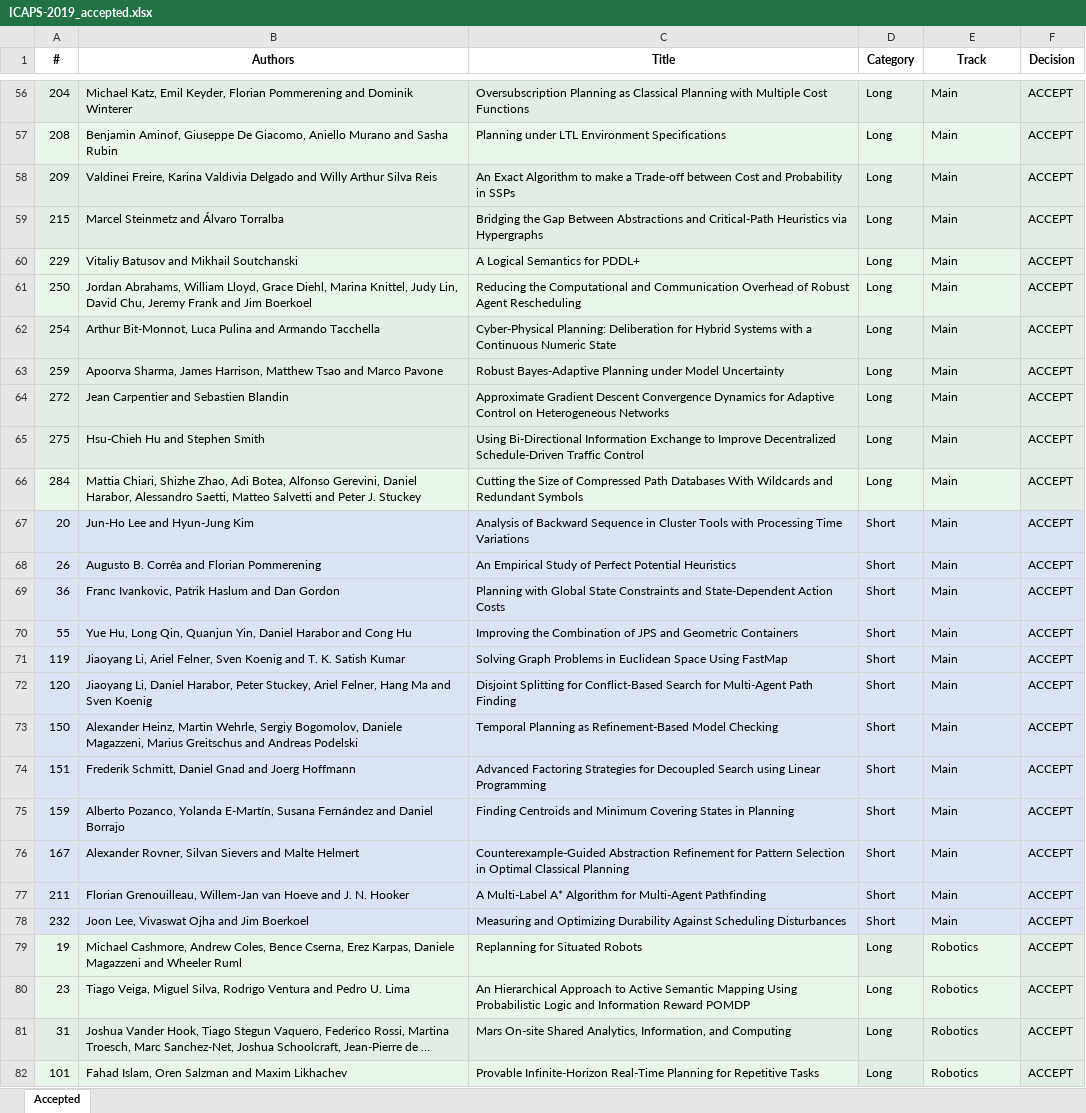
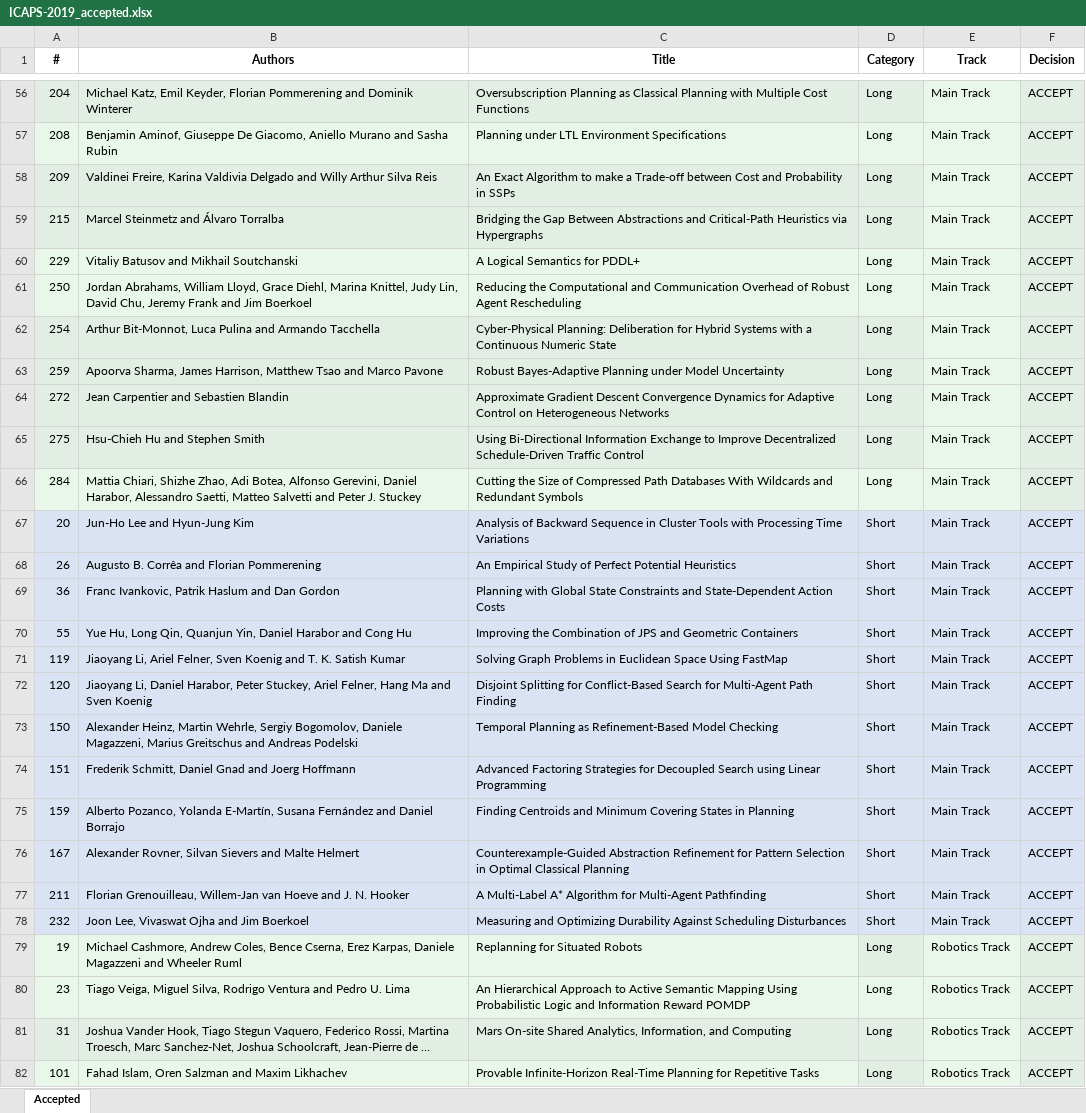
Before and after one commit to TathagataChakraborti/TathagataChakraborti.github.io, an Excel workbook: pagegen/icaps19_info/ICAPS-2019_accepted.xlsx, sheet Accepted, drawn as a sheet; only a part is shown, gaps mark what is left out; long unchanged cells end in …; values as stored, in another font and other column widths than the file's, no borders; the diff covers the shown part only; the diff names each change by its address in the sheet, - before the commit and + after, or states it on an @@ line.

Commit message:
accepted papers

```diff
--- a/pagegen/icaps19_info/ICAPS-2019_accepted.xlsx (sheet Accepted)
+++ b/pagegen/icaps19_info/ICAPS-2019_accepted.xlsx (sheet Accepted)
-E56:E78 (Track): Main
+E56:E78 (Track): Main Track
-E79:E82 (Track): Robotics
+E79:E82 (Track): Robotics Track
```
Also changed, not shown: 62 edited cells elsewhere in this sheet, 16 other files.
